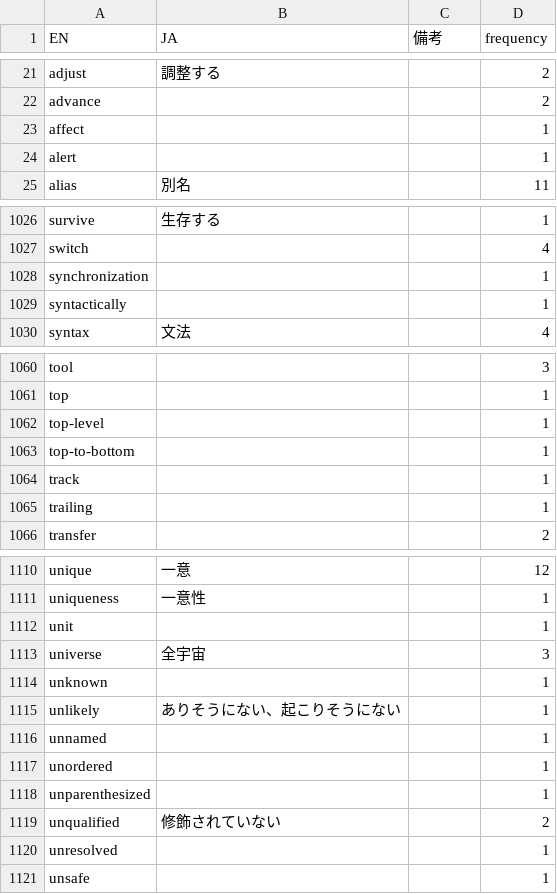
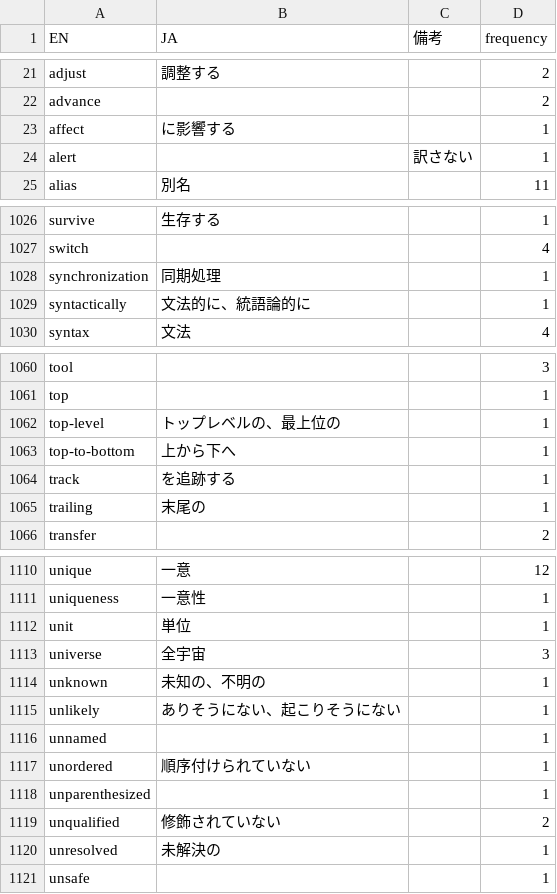
Before and after one commit to DQNEO/gospec-analyzer, a TSV file: data/dic.ja.tsv, drawn as a sheet; only a part is shown, gaps mark what is left out; the diff covers the shown part only.

Commit message:
Update dic

```diff
--- a/data/dic.ja.tsv
+++ b/data/dic.ja.tsv
@@ -22,4 +22,4 @@ adjust	調整する		2
 advance			2
-affect			1
-alert			1
+affect	に影響する		1
+alert		訳さない	1
 alias	別名		11
@@ -1027,4 +1027,4 @@ survive	生存する		1
 switch			4
-synchronization			1
-syntactically			1
+synchronization	同期処理		1
+syntactically	文法的に、統語論的に		1
 syntax	文法		4
@@ -1061,6 +1061,6 @@ tool			3
 top			1
-top-level			1
-top-to-bottom			1
-track			1
-trailing			1
+top-level	トップレベルの、最上位の		1
+top-to-bottom	上から下へ		1
+track	を追跡する		1
+trailing	末尾の		1
 transfer			2
@@ -1111,11 +1111,11 @@ unique	一意		12
 uniqueness	一意性		1
-unit			1
+unit	単位		1
 universe	全宇宙		3
-unknown			1
+unknown	未知の、不明の		1
 unlikely	ありそうにない、起こりそうにない		1
 unnamed			1
-unordered			1
+unordered	順序付けられていない		1
 unparenthesized			1
 unqualified	修飾されていない		2
-unresolved			1
+unresolved	未解決の		1
 unsafe			1
```
Also changed, not shown: 11 edited cells elsewhere in this file.
